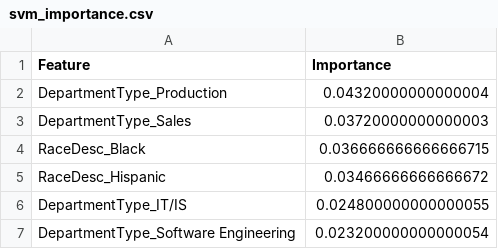
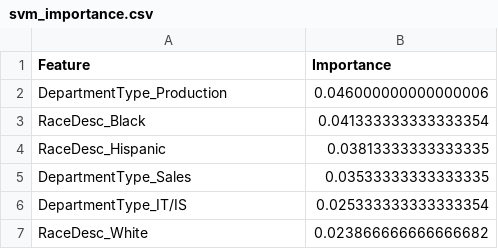
Before and after one commit to Josinaga90/employee-performance-dashboard, a CSV file: svm_importance.csv, drawn as a sheet.

Commit message:
Add files via upload

```diff
--- a/svm_importance.csv
+++ b/svm_importance.csv
@@ -1,7 +1,7 @@
 Feature,Importance
-DepartmentType_Production       ,0.04320000000000004
-DepartmentType_Sales,0.03720000000000003
-RaceDesc_Black,0.036666666666666715
-RaceDesc_Hispanic,0.03466666666666672
-DepartmentType_IT/IS,0.024800000000000055
-DepartmentType_Software Engineering,0.023200000000000054
+DepartmentType_Production       ,0.046000000000000006
+RaceDesc_Black,0.041333333333333354
+RaceDesc_Hispanic,0.03813333333333335
+DepartmentType_Sales,0.03533333333333335
+DepartmentType_IT/IS,0.025333333333333354
+RaceDesc_White,0.023866666666666682
```
